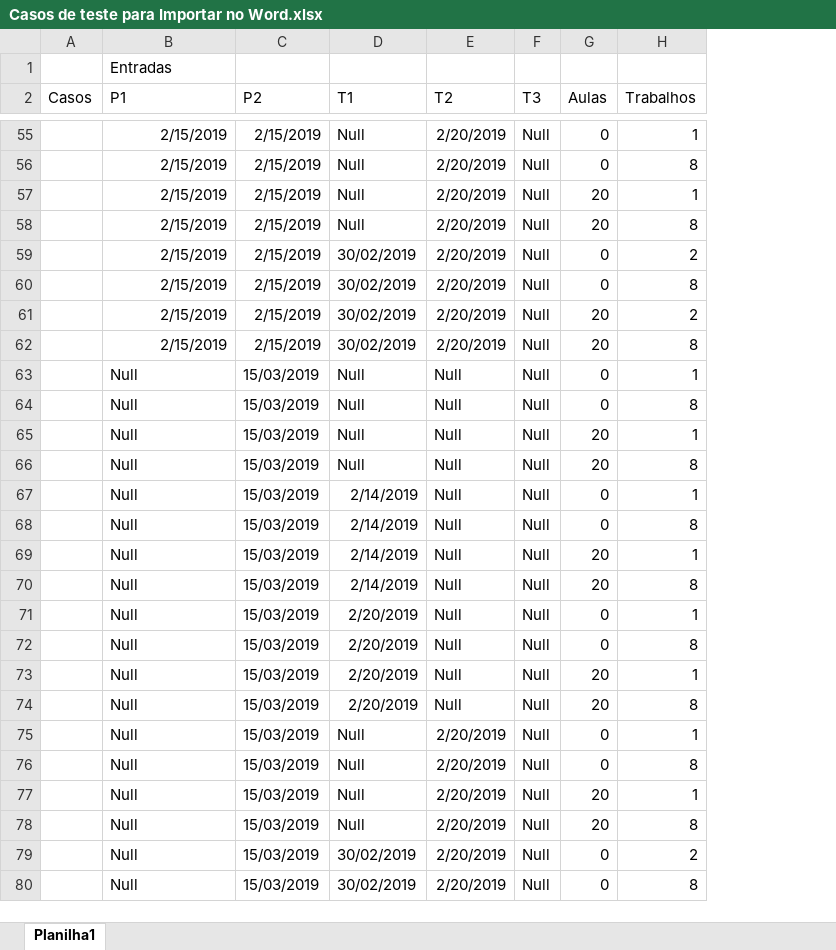
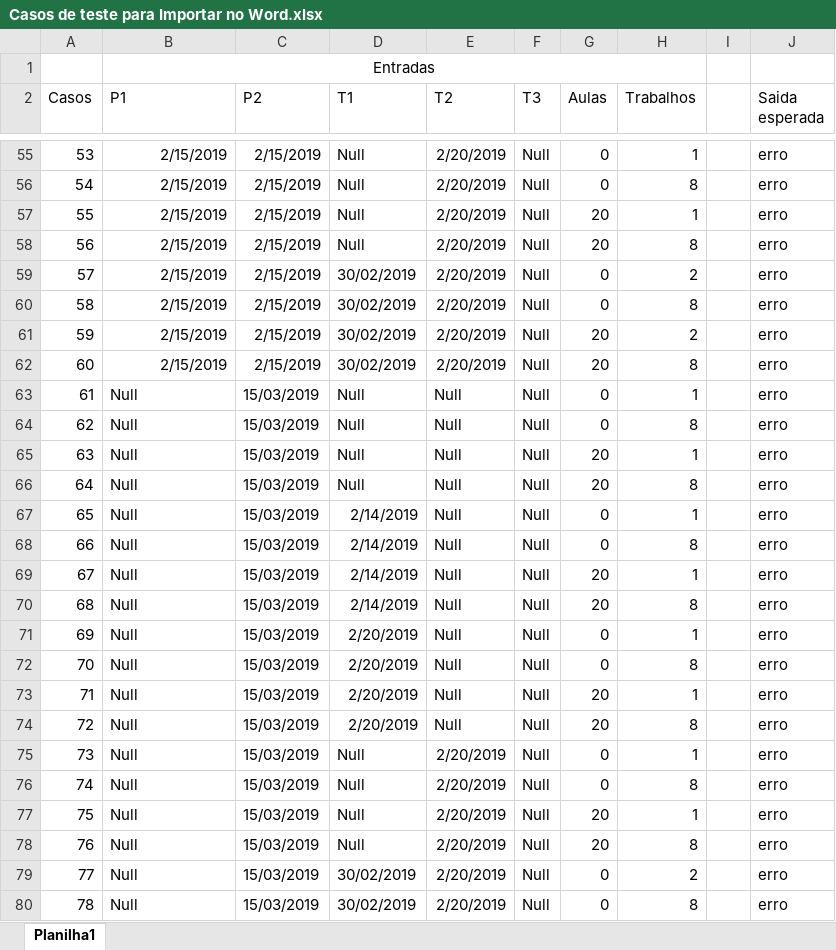
Before and after one commit to MarvinTomizawa/EngenhariaDeSoftware, an Excel workbook: EngenhariaDeSoftware/Trabalho1/Casos de teste para Importar no Word.xlsx, sheet Planilha1, drawn as a sheet; only a part is shown, gaps mark what is left out; values as stored, in another font and other column widths than the file's, no borders; the diff covers the shown part only; the diff names each change by its address in the sheet, - before the commit and + after, or states it on an @@ line.

```diff
--- a/EngenhariaDeSoftware/Trabalho1/Casos de teste para Importar no Word.xlsx (sheet Planilha1)
+++ b/EngenhariaDeSoftware/Trabalho1/Casos de teste para Importar no Word.xlsx (sheet Planilha1)
+column I, empty
+column J (Saida esperada), rows 55-80: all erro
-B1 alignment: left
+B1 alignment: center
+B1:H1 merged
-A55 (Casos): (empty)
+A55 (Casos): 53
-A56 (Casos): (empty)
+A56 (Casos): 54
-A57 (Casos): (empty)
+A57 (Casos): 55
-A58 (Casos): (empty)
+A58 (Casos): 56
-A59 (Casos): (empty)
+A59 (Casos): 57
-A60 (Casos): (empty)
+A60 (Casos): 58
-A61 (Casos): (empty)
+A61 (Casos): 59
-A62 (Casos): (empty)
+A62 (Casos): 60
-A63 (Casos): (empty)
+A63 (Casos): 61
-A64 (Casos): (empty)
+A64 (Casos): 62
-A65 (Casos): (empty)
+A65 (Casos): 63
-A66 (Casos): (empty)
+A66 (Casos): 64
-A67 (Casos): (empty)
+A67 (Casos): 65
-A68 (Casos): (empty)
+A68 (Casos): 66
-A69 (Casos): (empty)
+A69 (Casos): 67
-A70 (Casos): (empty)
+A70 (Casos): 68
-A71 (Casos): (empty)
+A71 (Casos): 69
-A72 (Casos): (empty)
+A72 (Casos): 70
-A73 (Casos): (empty)
+A73 (Casos): 71
-A74 (Casos): (empty)
+A74 (Casos): 72
-A75 (Casos): (empty)
+A75 (Casos): 73
-A76 (Casos): (empty)
+A76 (Casos): 74
-A77 (Casos): (empty)
+A77 (Casos): 75
-A78 (Casos): (empty)
+A78 (Casos): 76
-A79 (Casos): (empty)
+A79 (Casos): 77
-A80 (Casos): (empty)
+A80 (Casos): 78
```
Also changed, not shown: 54 edited cells elsewhere in this sheet, EngenhariaDeSoftware/Trabalho1/Equivalencia.xlsx, 4 other files.
